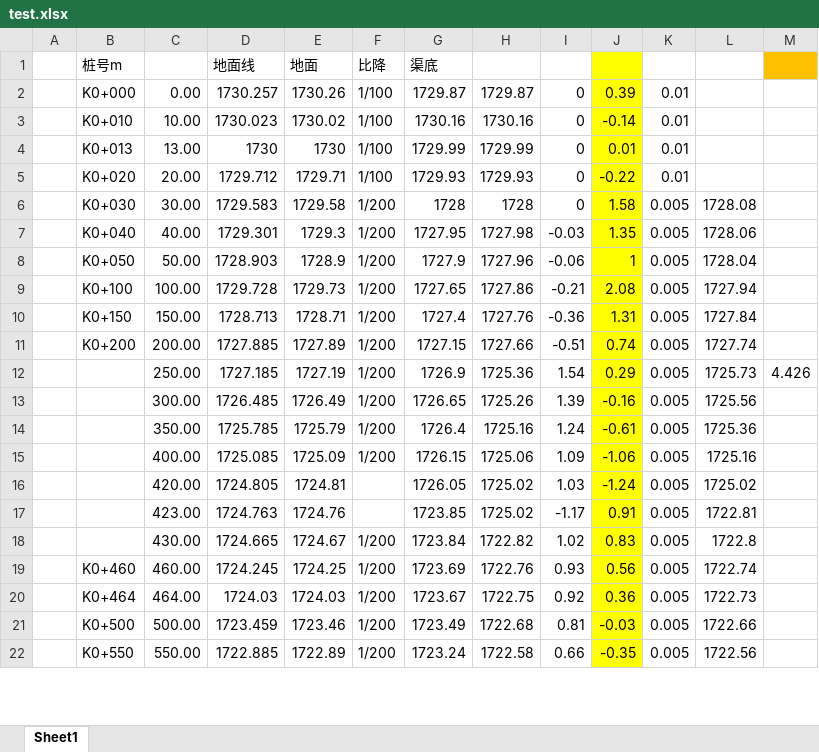
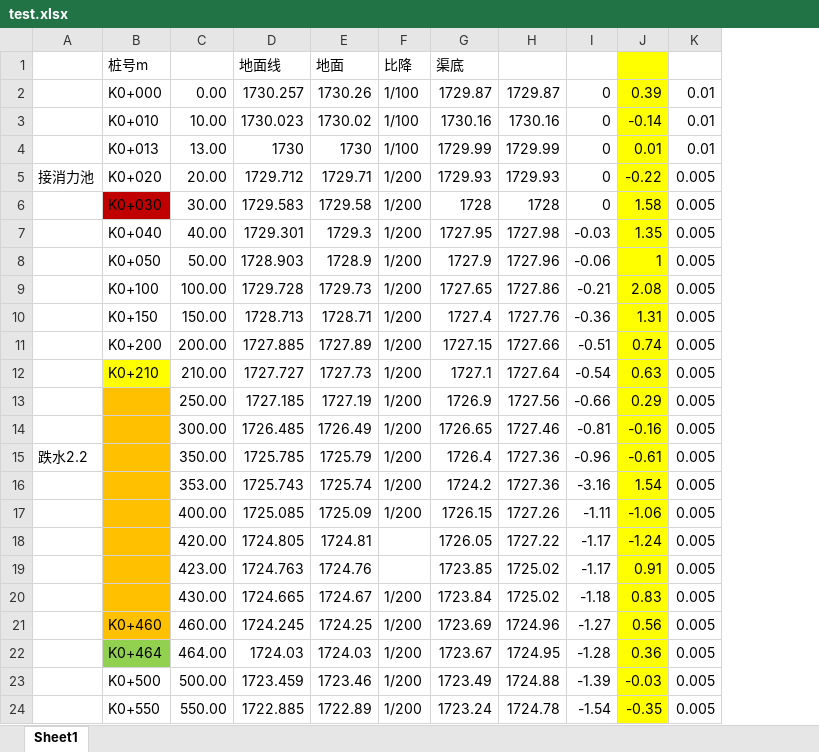
Before and after one commit to XiangwuGUO/Useit_MCP, an Excel workbook: mcp-server/official_server/excel_executor/test_space/test.xlsx, sheet Sheet1, drawn as a sheet; only a part is shown; values as stored, in another font and other column widths than the file's, no borders; removed rows and columns are numbered as before the commit, all else as after; the diff covers the shown part only; the diff names each change by its address in the sheet, - before the commit and + after, or states it on an @@ line.

Commit message:
edit prompt for excel analyzer and executor

```diff
--- a/mcp-server/official_server/excel_executor/test_space/test.xlsx (sheet Sheet1)
+++ b/mcp-server/official_server/excel_executor/test_space/test.xlsx (sheet Sheet1)
-column A, empty
+column A, row 5: 接消力池; row 15: 跌水2.2
-column L, rows 6-22: 1728.08 | 1728.06 | 1728.04 | 1727.94 | 1727.84 | 1727.74 | 1725.73 | 1725.56 | 1725.36 | 1725.16 | 1725.02 | 1722.81 | 1722.8 | 1722.74 | 1722.73 | 1722.66 | 1722.56
-column M, row 12: 4.426
-F5: 1/100
+F5: 1/200
-K5: 0.01
+K5: 0.005
-B6 fill: none
+B6 fill: #C00000
+row 12:  | K0+210 | 210.00 | 1727.727 | 1727.73 | 1/200 | 1727.1 | 1727.64 | -0.54 | 0.63 | 0.005
-B13:B15 fill: none
+B13:B15 fill: #FFC000
-H13: 1725.36
+H13: 1727.56
-I13: 1.54
+I13: -0.66
-H14: 1725.26
+H14: 1727.46
-I14: 1.39
+I14: -0.81
-H15: 1725.16
+H15: 1727.36
-I15: 1.24
+I15: -0.96
+row 16:  |  | 353.00 | 1725.743 | 1725.74 | 1/200 | 1724.2 | 1727.36 | -3.16 | 1.54 | 0.005
-B17:B21 fill: none
+B17:B21 fill: #FFC000
-H17: 1725.06
+H17: 1727.26
-I17: 1.09
+I17: -1.11
-H18: 1725.02
+H18: 1727.22
-I18: 1.03
+I18: -1.17
-H20: 1722.82
+H20: 1725.02
-I20: 1.02
+I20: -1.18
-H21: 1722.76
+H21: 1724.96
-I21: 0.93
+I21: -1.27
-B22 fill: none
+B22 fill: #92D050
-H22: 1722.75
+H22: 1724.95
-I22: 0.92
+I22: -1.28
-H23: 1722.68
+H23: 1724.88
-I23: 0.81
+I23: -1.39
-H24: 1722.58
+H24: 1724.78
-I24: 0.66
+I24: -1.54
```
Also changed, not shown: 4 edited cells elsewhere in this sheet, formulas that keep their value, mcp-server/official_server/excel_executor/test_space/水力计算8.22.xlsx, 8 other files.
